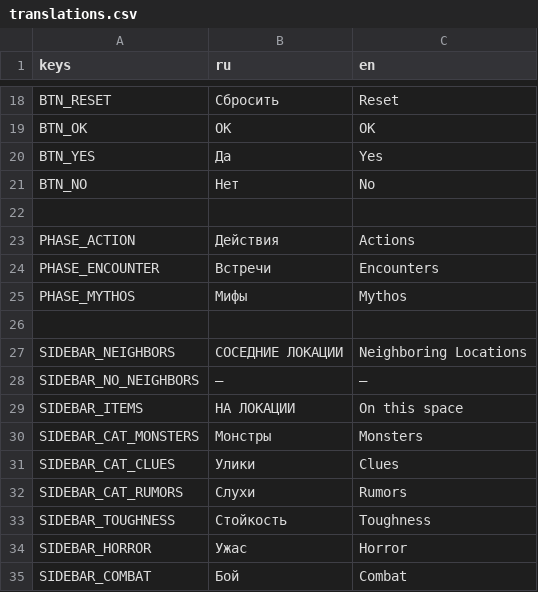
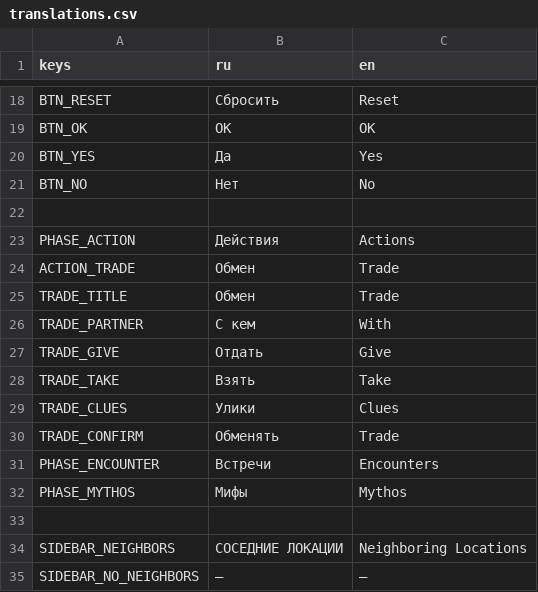
Before and after one commit to fatuk/dark-omens-godot, a CSV file: assets/i18n/translations.csv, drawn as a sheet; only a part is shown, gaps mark what is left out; the shorter side is filled out with more unchanged rows.

```diff
--- a/assets/i18n/translations.csv
+++ b/assets/i18n/translations.csv
@@ -23,2 +23,9 @@ BTN_NO,Нет,No
 PHASE_ACTION,Действия,Actions
+ACTION_TRADE,Обмен,Trade
+TRADE_TITLE,Обмен,Trade
+TRADE_PARTNER,С кем,With
+TRADE_GIVE,Отдать,Give
+TRADE_TAKE,Взять,Take
+TRADE_CLUES,Улики,Clues
+TRADE_CONFIRM,Обменять,Trade
 PHASE_ENCOUNTER,Встречи,Encounters
```
Also changed, not shown: 7 other files.
